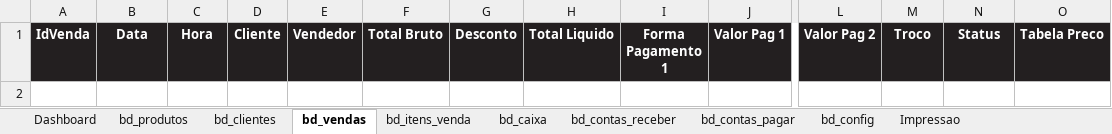
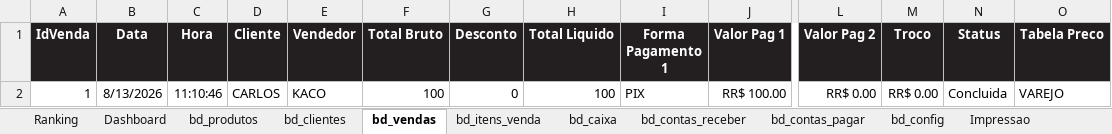
Before and after one commit to financeiroriograndecarnes-tech/lorena, an Excel workbook: TORO PDV.xlsm, sheet bd_vendas, drawn as a sheet; only a part is shown, gaps mark what is left out; values as stored, in another font and other column widths than the file's, no borders; rows hold the shown columns only; the diff names each change by its address in the sheet, - before the commit and + after, or states it on an @@ line.

```diff
--- a/TORO PDV.xlsm (sheet bd_vendas)
+++ b/TORO PDV.xlsm (sheet bd_vendas)
+sheet tab: Ranking
+row 2: 1 | 8/13/2026 | 11:10:46 | CARLOS | KACO | 100 | 0 | 100 | PIX | RR$ 100.00 | RR$ 0.00 | RR$ 0.00 | Concluida | VAREJO
```
Also changed, not shown: sheet bd_clientes, sheet bd_caixa, sheet Impressao, sheet bd_produtos, sheet bd_itens_venda, sheet Dashboard, 15 other files.
